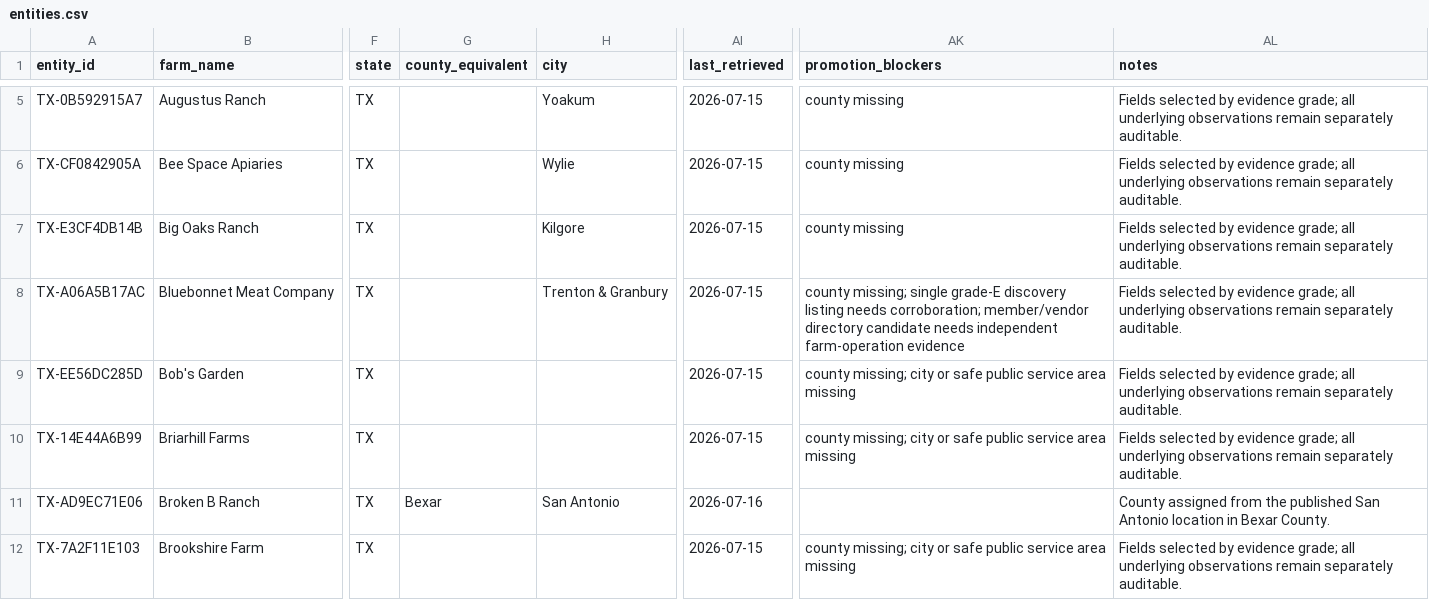
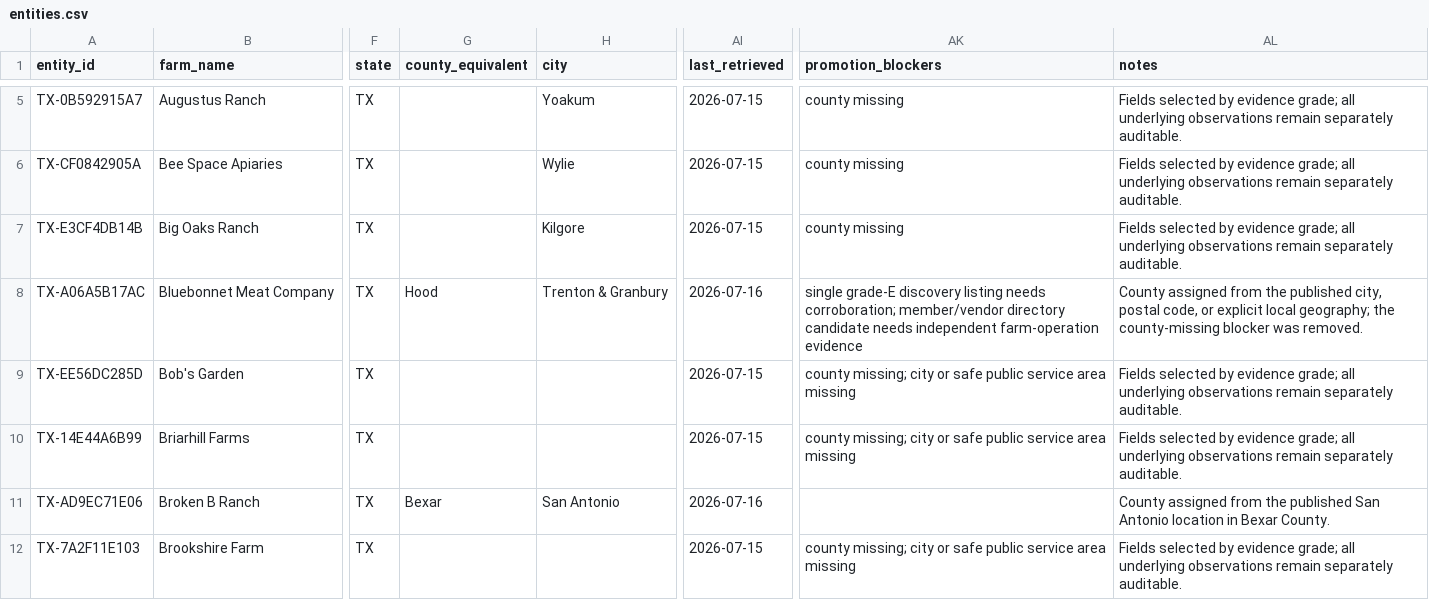
Before and after one commit to WBHankins93/farm-finder, a CSV file: research/state-expansions/TX/entities.csv, drawn as a sheet; only a part is shown, gaps mark what is left out; the diff covers the shown part only; the diff names each change by its address in the sheet, - before the commit and + after, or states it on an @@ line.

Commit message:
qa: continue Texas geography enrichment

```diff
--- a/research/state-expansions/TX/entities.csv
+++ b/research/state-expansions/TX/entities.csv
-G8 (county_equivalent): (empty)
+G8 (county_equivalent): Hood
-AI8 (last_retrieved): 2026-07-15
+AI8 (last_retrieved): 2026-07-16
-AK8 (promotion_blockers): county missing; single grade-E…
+AK8 (promotion_blockers): single grade-E…
-AL8 (notes): Fields selected by evidence grade; all underlying observations remain separately auditable.
+AL8 (notes): County assigned from the published city, postal code, or explicit local geography; the county-missing blocker was removed.
```
Also changed, not shown: 64 edited cells elsewhere in this file, 3 other files.
